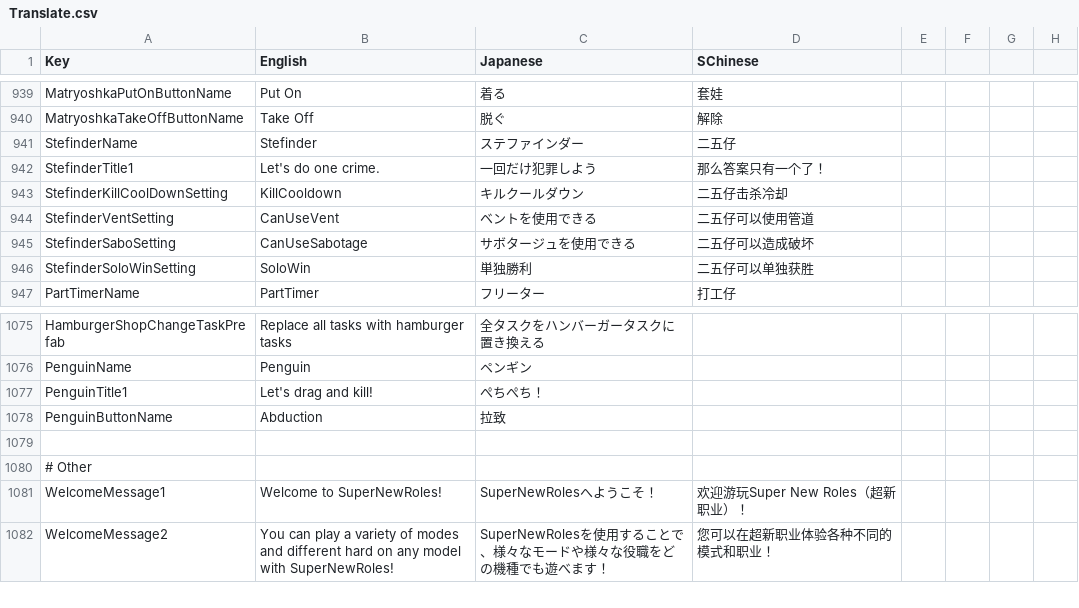
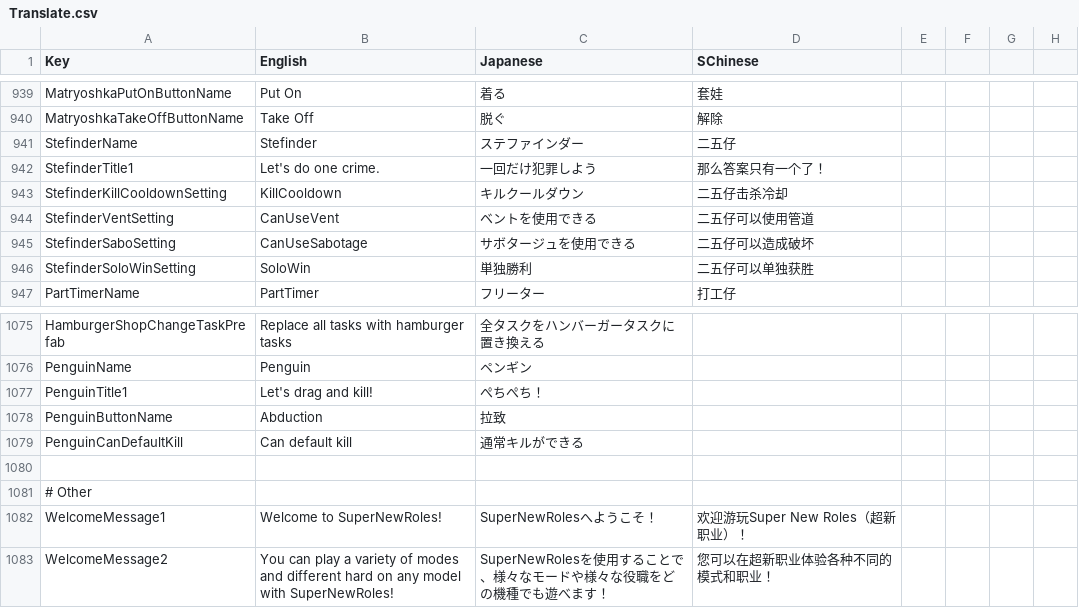
Before and after one commit to SuperNewRoles/SuperNewRoles, a CSV file: SuperNewRoles/Resources/Translate.csv, drawn as a sheet; only a part is shown, gaps mark what is left out.

Commit message:
ペンギンとステファインダーの設定の翻訳を修正

```diff
--- a/SuperNewRoles/Resources/Translate.csv
+++ b/SuperNewRoles/Resources/Translate.csv
@@ -944,3 +944,3 @@ StefinderName,Stefinder,ステファインダー,二五仔
 StefinderTitle1,Let's do one crime.,一回だけ犯罪しよう,那么答案只有一个了！
-StefinderKillCoolDownSetting,KillCooldown,キルクールダウン,二五仔击杀冷却
+StefinderKillCooldownSetting,KillCooldown,キルクールダウン,二五仔击杀冷却
 StefinderVentSetting,CanUseVent,ベントを使用できる,二五仔可以使用管道
@@ -1080,2 +1080,3 @@ PenguinTitle1,Let's drag and kill!,ぺちぺち！
 PenguinButtonName,Abduction,拉致
+PenguinCanDefaultKill,Can default kill,通常キルができる
 
```
